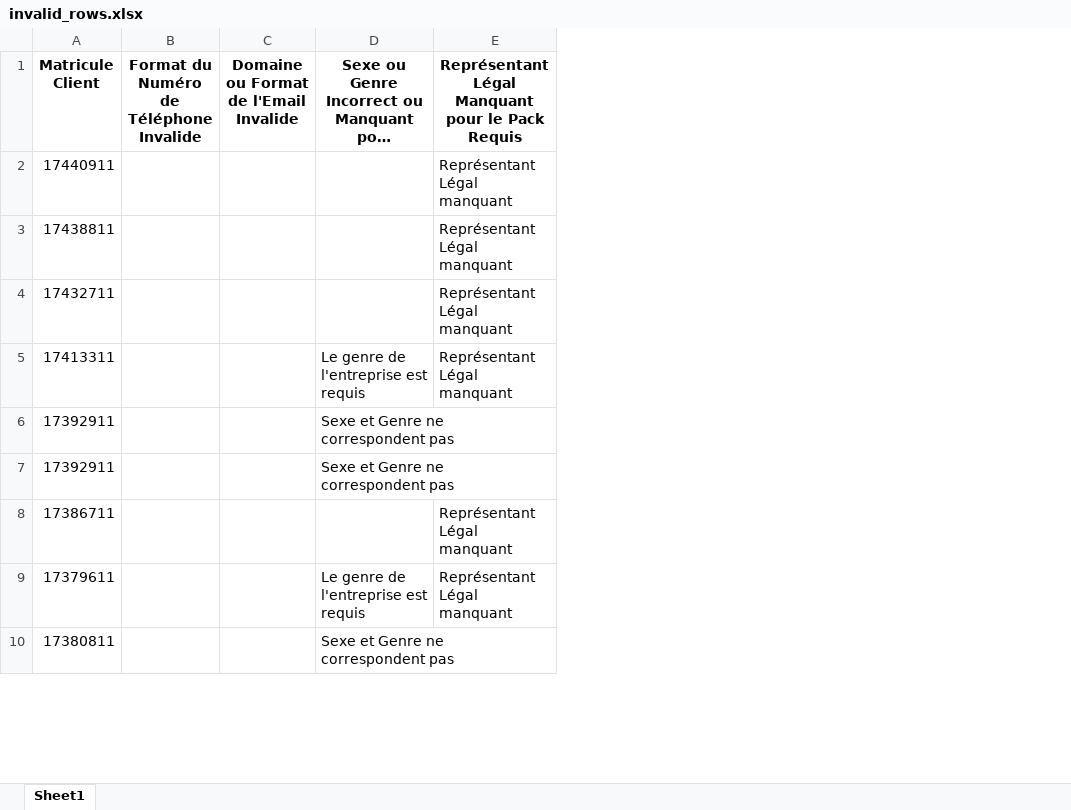
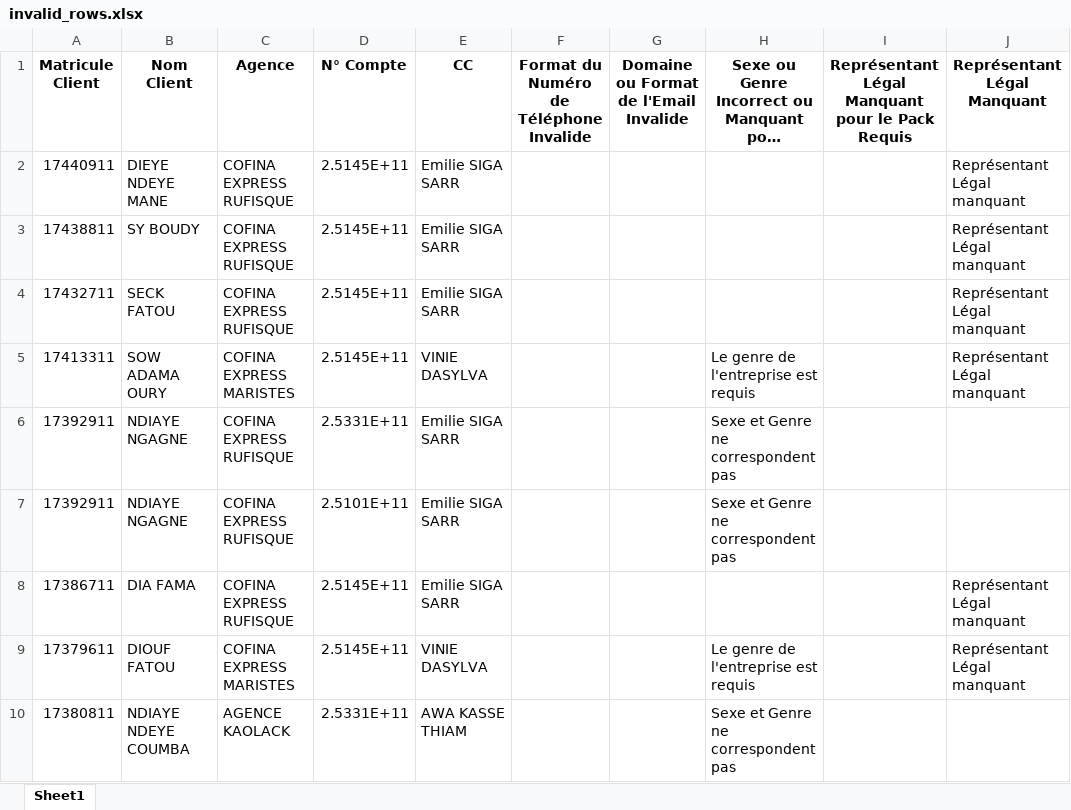
Before and after one commit to Forestroad-dev/Fiabilisation_text_mining, an Excel workbook: invalid_rows.xlsx, sheet Sheet1, drawn as a sheet; only a part is shown; long unchanged cells end in …; values as stored, in another font and other column widths than the file's, no borders; addresses are those after the commit; the diff names each change by its address in the sheet, - before the commit and + after, or states it on an @@ line.

```diff
--- a/invalid_rows.xlsx (sheet Sheet1)
+++ b/invalid_rows.xlsx (sheet Sheet1)
+column B (Nom Client), rows 2-10: DIEYE NDEYE MANE | SY BOUDY | SECK FATOU | SOW ADAMA OURY | NDIAYE NGAGNE | NDIAYE NGAGNE | DIA FAMA | DIOUF FATOU | NDIAYE NDEYE COUMBA
+column C (Agence), rows 2-10: COFINA EXPRESS RUFISQUE | COFINA EXPRESS RUFISQUE | COFINA EXPRESS RUFISQUE | COFINA EXPRESS MARISTES | COFINA EXPRESS RUFISQUE | COFINA EXPRESS RUFISQUE | COFINA EXPRESS RUFISQUE | COFINA EXPRESS MARISTES | AGENCE KAOLACK
+column D (N° Compte), rows 2-10: 2.5145E+11 | 2.5145E+11 | 2.5145E+11 | 2.5145E+11 | 2.5331E+11 | 2.5101E+11 | 2.5145E+11 | 2.5145E+11 | 2.5331E+11
+column E (CC), rows 2-10: Emilie SIGA SARR | Emilie SIGA SARR | Emilie SIGA SARR | VINIE DASYLVA | Emilie SIGA SARR | Emilie SIGA SARR | Emilie SIGA SARR | VINIE DASYLVA | AWA KASSE THIAM
+column I, row 1: Représentant Légal Manquant pour le Pack Requis
-J1: Représentant Légal Manquant pour le Pack Requis
+J1: Représentant Légal Manquant
```
Also changed, not shown: 4 other files.
